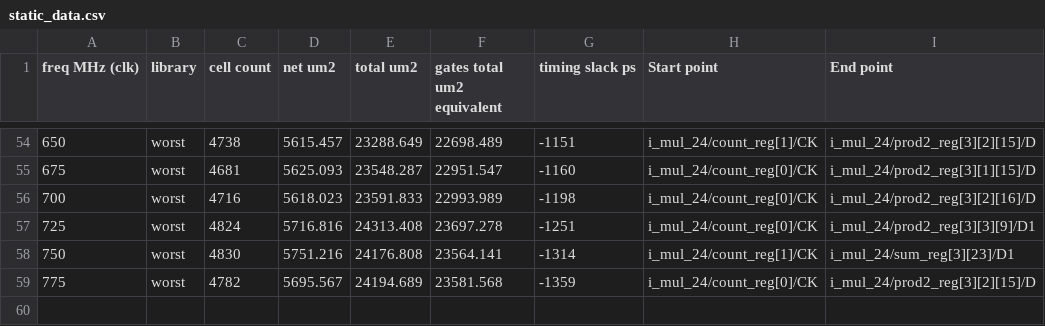
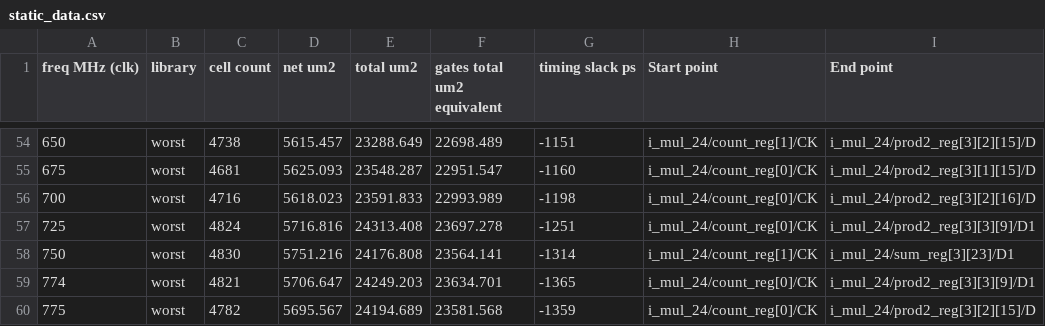
Before and after one commit to Rockaide/Multiplier32FP, a CSV file: helper_scripts/CSVs/static_data.csv, drawn as a sheet; only a part is shown, gaps mark what is left out; the diff names each change by its address in the sheet, - before the commit and + after, or states it on an @@ line.

```diff
--- a/helper_scripts/CSVs/static_data.csv
+++ b/helper_scripts/CSVs/static_data.csv
+row 59: 774 | worst | 4821 | 5706.647 | 24249.203 | 23634.701 | -1365 | i_mul_24/count_reg[0]/CK | i_mul_24/prod2_reg[3][3][9]/D1
```
Also changed, not shown: helper_scripts/CSVs/TL_results.csv, helper_scripts/CSVs/layout_TL_results.csv, 10 other files.
